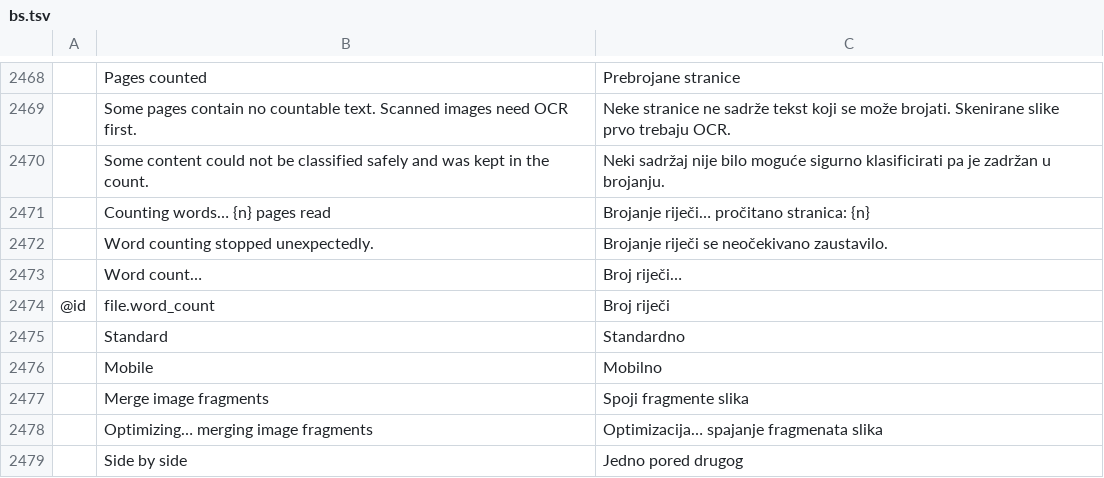
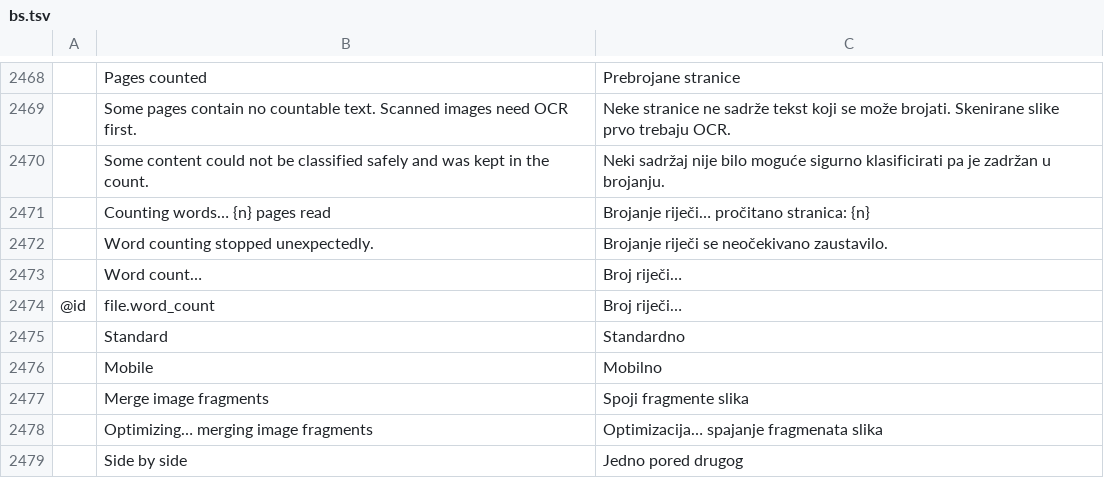
Before and after one commit to nine-codes/pdfcraft, a TSV file: crates/ui-egui/src/i18n/bs.tsv, drawn as a sheet; only a part is shown, gaps mark what is left out; the diff names each change by its address in the sheet, - before the commit and + after, or states it on an @@ line.

```diff
--- a/crates/ui-egui/src/i18n/bs.tsv
+++ b/crates/ui-egui/src/i18n/bs.tsv
-C2474: Broj riječi
+C2474: Broj riječi…
```
Also changed, not shown: 2 other files.
